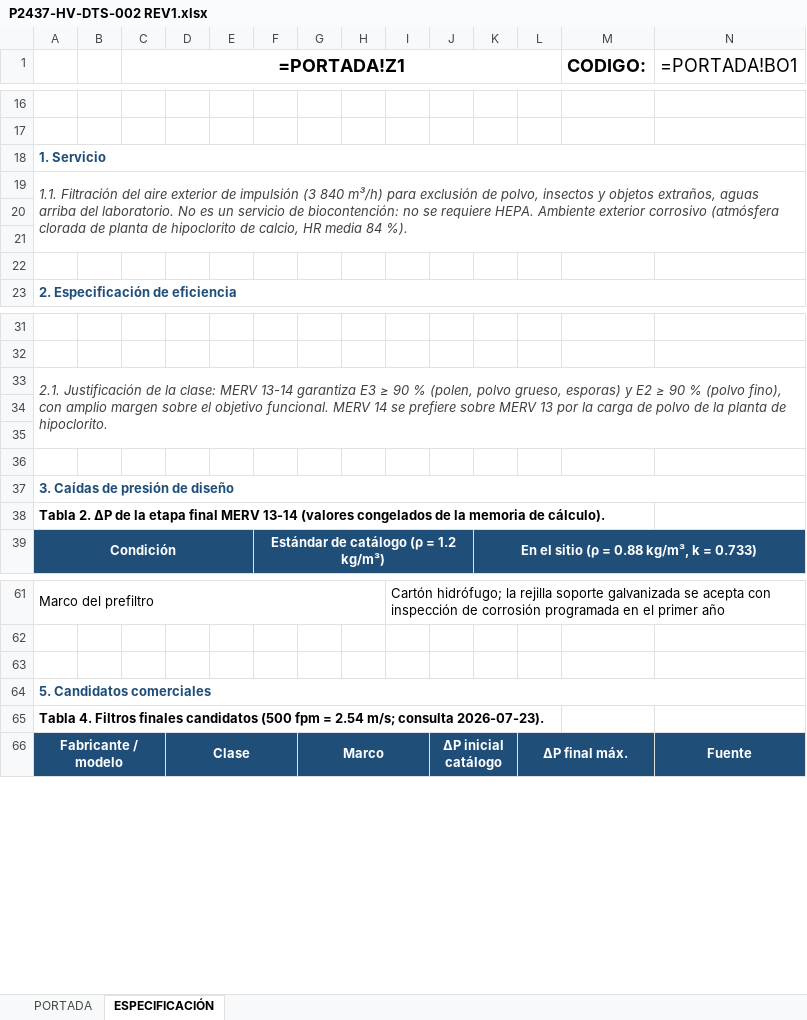
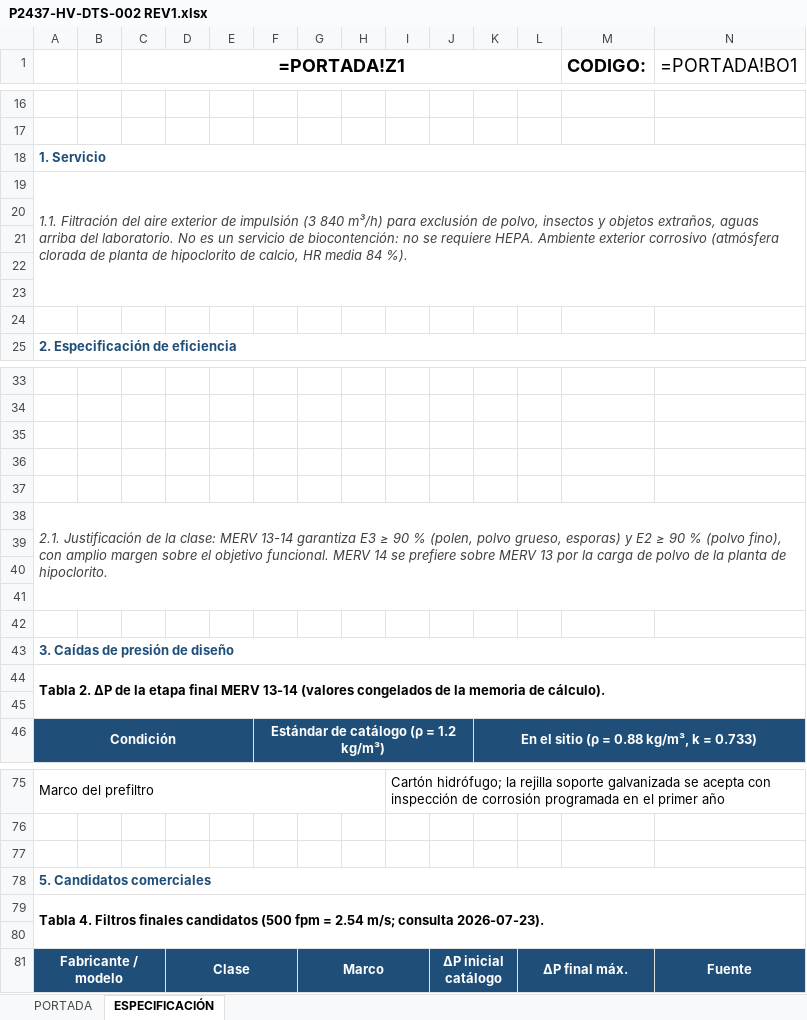
Before and after one commit to INGENDESING/BRINSA-P2437-VENTILACION-LABORATORIO, an Excel workbook: Emisiones/3.0 HV-HOJAS DE DATOS/P2437-HV-DTS-002 REV1.xlsx, sheet ESPECIFICACIÓN, drawn as a sheet; only a part is shown, gaps mark what is left out; values as stored, in another font and other column widths than the file's, no borders; formulas without a stored value are shown as written; charts and pictures not drawn; removed rows and columns are numbered as before the commit, all else as after; rows hold the shown columns only; the diff covers the shown part only; the diff names each change by its address in the sheet, - before the commit and + after, or states it on an @@ line.

```diff
--- a/Emisiones/3.0 HV-HOJAS DE DATOS/P2437-HV-DTS-002 REV1.xlsx (sheet ESPECIFICACIÓN)
+++ b/Emisiones/3.0 HV-HOJAS DE DATOS/P2437-HV-DTS-002 REV1.xlsx (sheet ESPECIFICACIÓN)
-A19:O21 merged
+A19:O23 merged
+row 23: (empty)
+row 24: (empty)
+row 35: (empty)
+row 36: (empty)
+row 37: (empty)
+row 39: (empty)
+A44:O45 merged
+row 45: (empty)
+A79:O80 merged
+row 80: (empty)
```
Also changed, not shown: 12 added rows and merged cells elsewhere in this sheet, Emisiones/2.0 HV-MEMORIAS DE CALCULO/P2437-HV-CAL-001 REV1.xlsx, Emisiones/3.0 HV-HOJAS DE DATOS/P2437-HV-DTS-001 REV1.xlsx, 21 other files.
